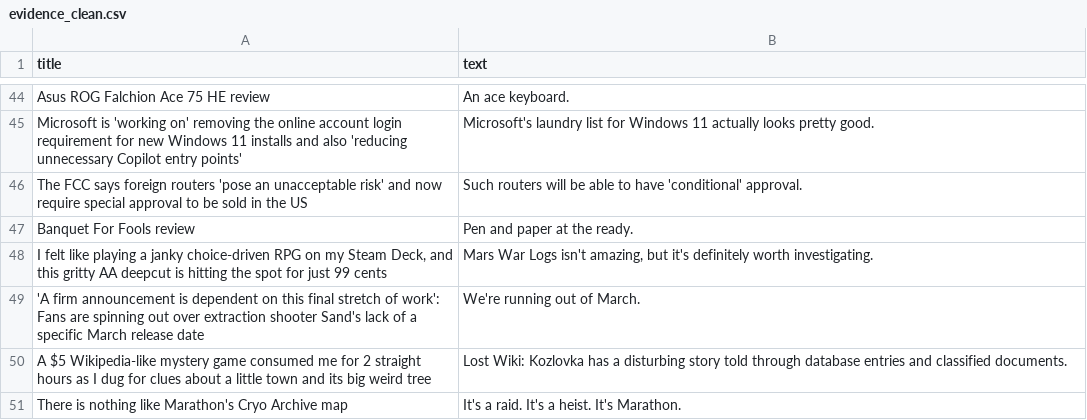
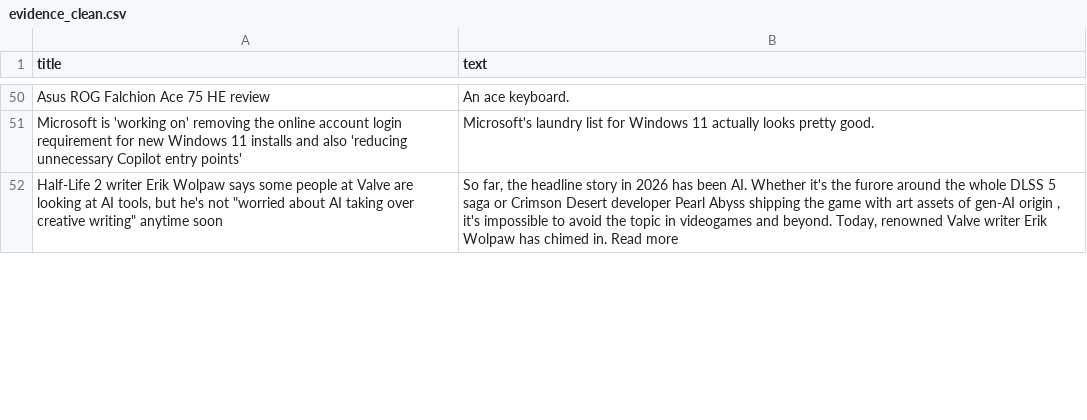
Before and after one commit to ROHIT05-ENG/gaming-news-project, a CSV file: data/evidence/evidence_clean.csv, drawn as a sheet; only a part is shown, gaps mark what is left out; the diff covers the shown part only.

```diff
--- a/data/evidence/evidence_clean.csv
+++ b/data/evidence/evidence_clean.csv
@@ -45,7 +51,2 @@ Asus ROG Falchion Ace 75 HE review,An ace keyboard.
 Microsoft is 'working on' removing the online account login requirement for new Windows 11 installs and also 'reducing unnecessary Copilot entry points',Microsoft's laundry list for Windows 11 actually looks pretty good.
-The FCC says foreign routers 'pose an unacceptable risk' and now require special approval to be sold in the US,Such routers will be able to have 'conditional' approval.
-Banquet For Fools review,Pen and paper at the ready.
-"I felt like playing a janky choice-driven RPG on my Steam Deck, and this gritty AA deepcut is hitting the spot for just 99 cents","Mars War Logs isn't amazing, but it's definitely worth investigating."
-'A firm announcement is dependent on this final stretch of work': Fans are spinning out over extraction shooter Sand's lack of a specific March release date,We're running out of March.
-A $5 Wikipedia-like mystery game consumed me for 2 straight hours as I dug for clues about a little town and its big weird tree,Lost Wiki: Kozlovka has a disturbing story told through database entries and classified documents.
-There is nothing like Marathon's Cryo Archive map,It's a raid. It's a heist. It's Marathon.
+"Half-Life 2 writer Erik Wolpaw says some people at Valve are looking at AI tools, but he's not ""worried about AI taking over creative writing"" anytime soon","So far, the headline story in 2026 has been AI. Whether it's the furore around the whole DLSS 5 saga or Crimson Desert developer Pearl Abyss shipping the game with art assets of gen-AI origin , it's impossible to avoid the topic in videogames and beyond. Today, renowned Valve writer Erik Wolpaw has chimed in. Read more"
```
Also changed, not shown: 11 added rows, 6 removed rows, 1 moved row and 1 edited cell elsewhere in this file, data/evidence/evidence_raw.csv.
